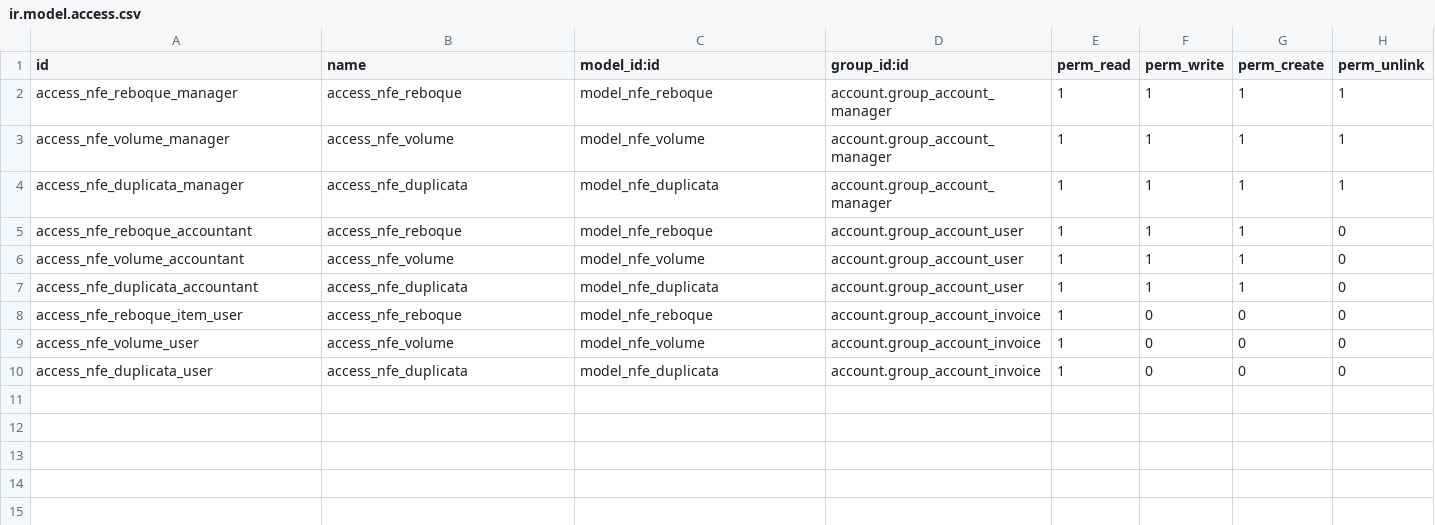
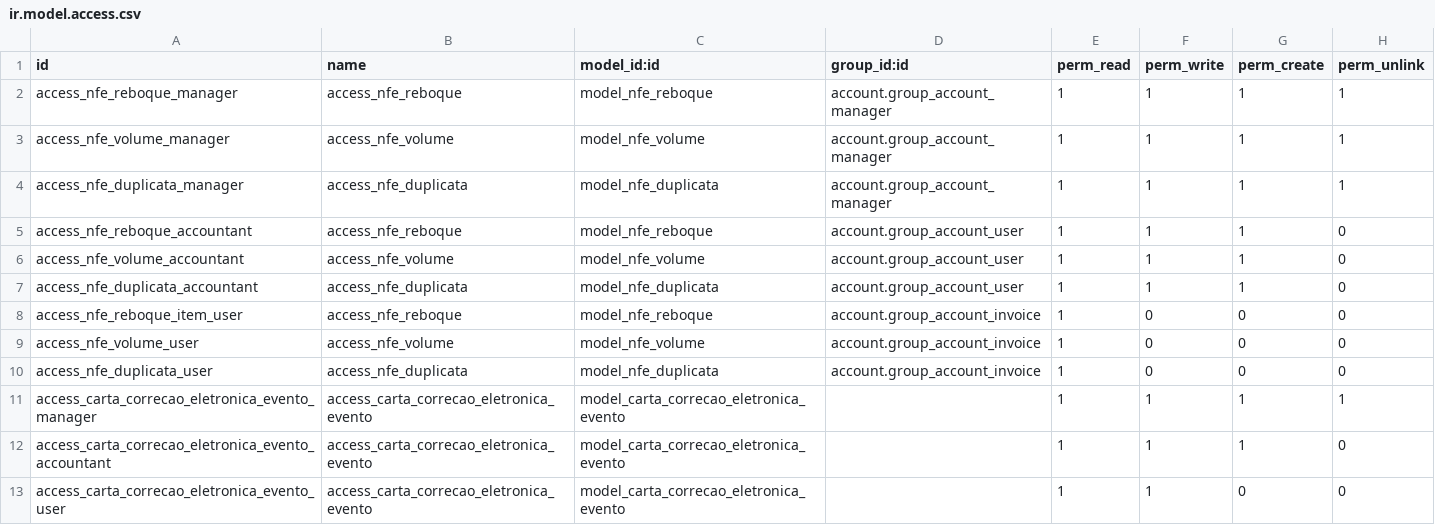
Before and after one commit to Trust-Code/odoo-brasil, a CSV file: br_nfe/security/ir.model.access.csv, drawn as a sheet.

Commit message:
Added access rules to carta_correcao_eletronica

```diff
--- a/br_nfe/security/ir.model.access.csv
+++ b/br_nfe/security/ir.model.access.csv
@@ -10 +10,4 @@ access_nfe_volume_user,access_nfe_volume,model_nfe_volume,account.group_account_
 access_nfe_duplicata_user,access_nfe_duplicata,model_nfe_duplicata,account.group_account_invoice,1,0,0,0
+access_carta_correcao_eletronica_evento_manager,access_carta_correcao_eletronica_evento,model_carta_correcao_eletronica_evento,,1,1,1,1
+access_carta_correcao_eletronica_evento_accountant,access_carta_correcao_eletronica_evento,model_carta_correcao_eletronica_evento,,1,1,1,0
+access_carta_correcao_eletronica_evento_user,access_carta_correcao_eletronica_evento,model_carta_correcao_eletronica_evento,,1,1,0,0
```
